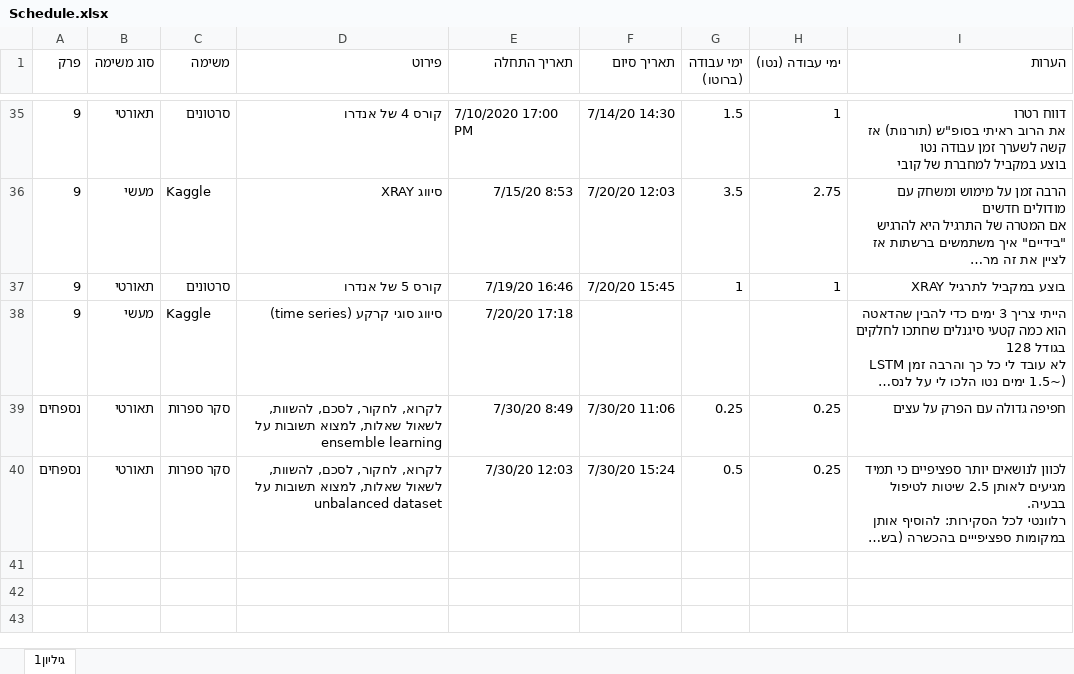
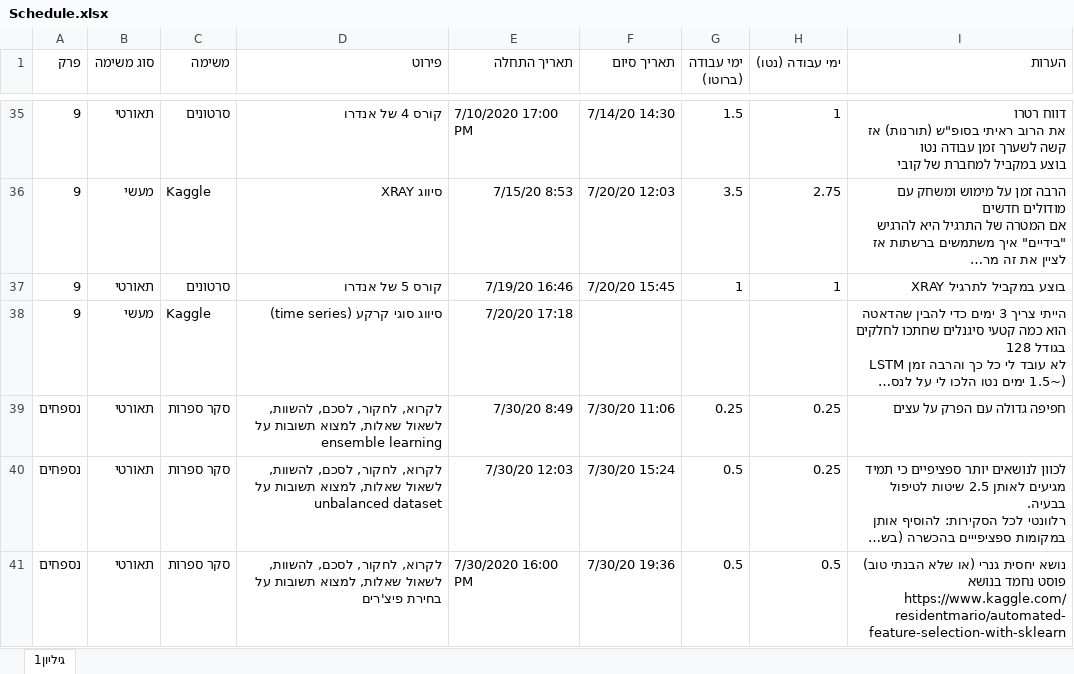
Before and after one commit to landauof/AlgoTrainingNoSol, an Excel workbook: Schedule.xlsx, sheet גיליון1, drawn as a sheet; only a part is shown, gaps mark what is left out; long unchanged cells end in …; values as stored, in another font and other column widths than the file's, no borders; table styles not drawn; ↵ is a line break in a cell; the diff names each change by its address in the sheet, - before the commit and + after, or states it on an @@ line.

Commit message:
Literature survey - feature selection and stuff

```diff
--- a/Schedule.xlsx (sheet גיליון1)
+++ b/Schedule.xlsx (sheet גיליון1)
+row 41: נספחים | תאורטי | סקר ספרות | לקרוא, לחקור, לסכם, להשוות, לשאול שאלות, למצוא תשובות על בחירת פיצ'רים | 7/30/2020 16:00 PM | 7/30/20 19:36 | 0.5 | 0.5 | נושא יחסית גנרי (או שלא הבנתי טוב) ↵ פוסט נחמד בנושא https://www.kaggle.com/residentmario/automated-feature-selection-with-sklearn
```
Also changed, not shown: 2 other files.
